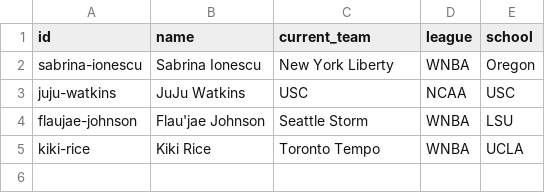
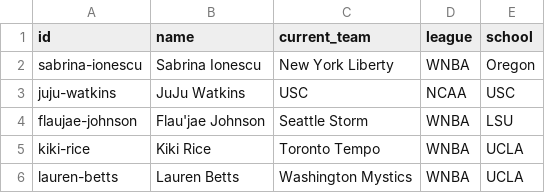
Before and after one commit to elcarrillo/wbb_kicks, a CSV file: data/players.csv, drawn as a sheet; the diff names each change by its address in the sheet, - before the commit and + after, or states it on an @@ line.

```diff
--- a/data/players.csv
+++ b/data/players.csv
+row 6: lauren-betts | Lauren Betts | Washington Mystics | WNBA | UCLA
```
Also changed, not shown: data/shoes.csv, data/sightings.csv, 2 other files.
